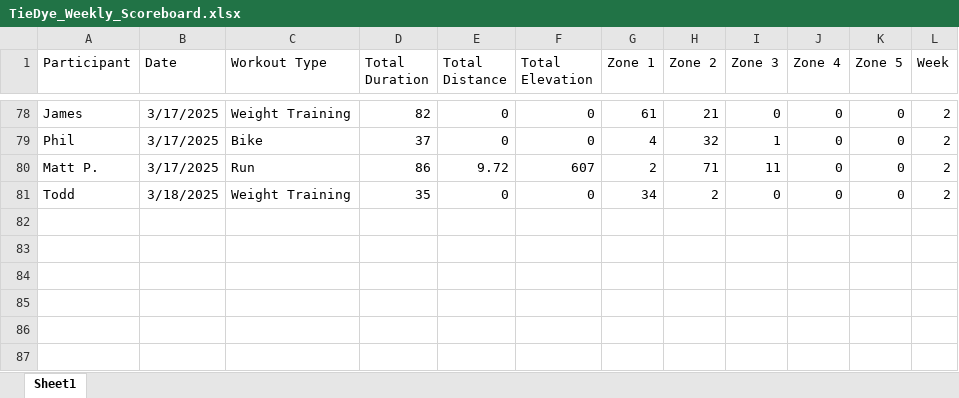
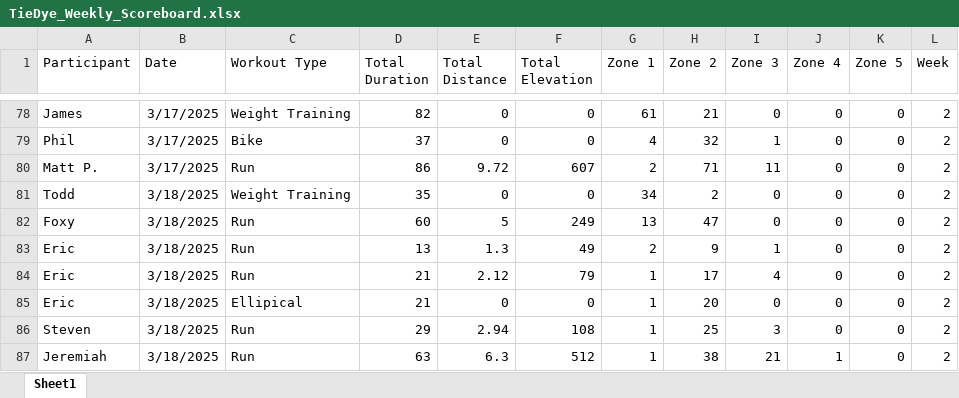
Before and after one commit to Steven-Carter-Data/50k-Strava-Tracker, an Excel workbook: TieDye_Weekly_Scoreboard.xlsx, sheet Sheet1, drawn as a sheet; only a part is shown, gaps mark what is left out; values as stored, in another font and other column widths than the file's, no borders; the diff names each change by its address in the sheet, - before the commit and + after, or states it on an @@ line.

Commit message:
updates

```diff
--- a/TieDye_Weekly_Scoreboard.xlsx (sheet Sheet1)
+++ b/TieDye_Weekly_Scoreboard.xlsx (sheet Sheet1)
+row 82: Foxy | 3/18/2025 | Run | 60 | 5 | 249 | 13 | 47 | 0 | 0 | 0 | 2
+row 83: Eric | 3/18/2025 | Run | 13 | 1.3 | 49 | 2 | 9 | 1 | 0 | 0 | 2
+row 84: Eric | 3/18/2025 | Run | 21 | 2.12 | 79 | 1 | 17 | 4 | 0 | 0 | 2
+row 85: Eric | 3/18/2025 | Ellipical | 21 | 0 | 0 | 1 | 20 | 0 | 0 | 0 | 2
+row 86: Steven | 3/18/2025 | Run | 29 | 2.94 | 108 | 1 | 25 | 3 | 0 | 0 | 2
+row 87: Jeremiah | 3/18/2025 | Run | 63 | 6.3 | 512 | 1 | 38 | 21 | 1 | 0 | 2
```
